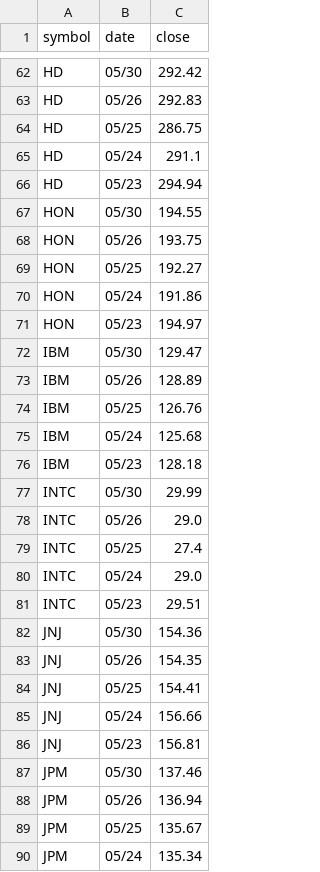
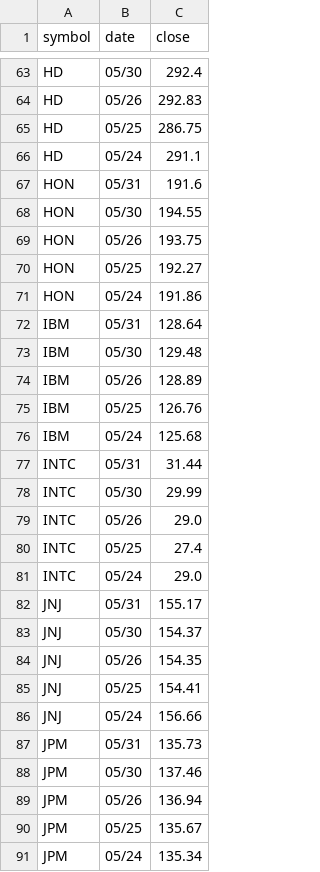
Before and after one commit to edoconnor/pierpoint, a CSV file: dow.csv, drawn as a sheet; only a part is shown, gaps mark what is left out; removed rows and columns are numbered as before the commit, all else as after; the diff covers the shown part only; the diff names each change by its address in the sheet, - before the commit and + after, or states it on an @@ line.

```diff
--- a/dow.csv
+++ b/dow.csv
-C63 (close): 292.42
+C63 (close): 292.4
-row 66: HD | 05/23 | 294.94
+row 67: HON | 05/31 | 191.6
-row 71: HON | 05/23 | 194.97
+row 72: IBM | 05/31 | 128.64
-C73 (close): 129.47
+C73 (close): 129.48
-row 76: IBM | 05/23 | 128.18
+row 77: INTC | 05/31 | 31.44
-row 81: INTC | 05/23 | 29.51
+row 82: JNJ | 05/31 | 155.17
-C83 (close): 154.36
+C83 (close): 154.37
-row 86: JNJ | 05/23 | 156.81
+row 87: JPM | 05/31 | 135.73
```
Also changed, not shown: 25 added rows, 25 removed rows and 16 edited cells elsewhere in this file, 1 other file.
